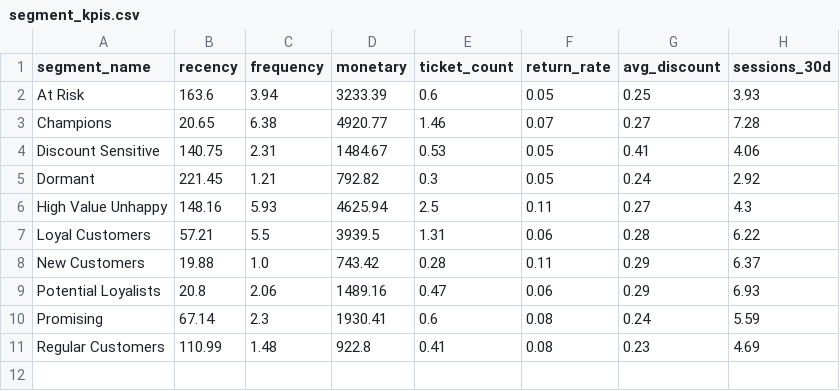
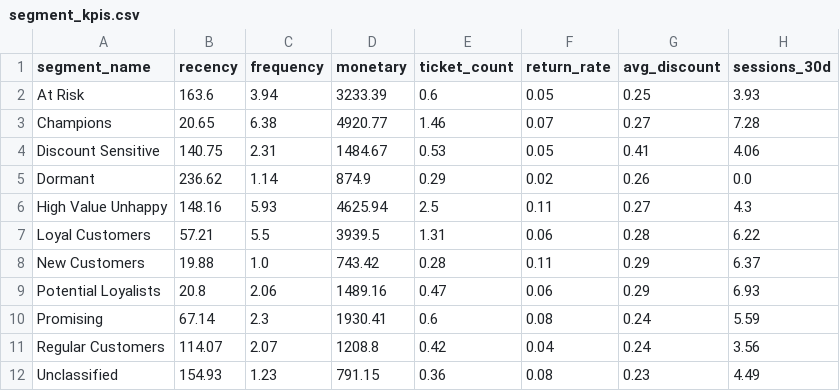
Before and after one commit to Deepika825325/part2-rfm-retention-strategy, a CSV file: outputs/tables/segment_kpis.csv, drawn as a sheet.

```diff
--- a/outputs/tables/segment_kpis.csv
+++ b/outputs/tables/segment_kpis.csv
@@ -4,3 +4,3 @@ Champions,20.65,6.38,4920.77,1.46,0.07,0.27,7.28
 Discount Sensitive,140.75,2.31,1484.67,0.53,0.05,0.41,4.06
-Dormant,221.45,1.21,792.82,0.3,0.05,0.24,2.92
+Dormant,236.62,1.14,874.9,0.29,0.02,0.26,0.0
 High Value Unhappy,148.16,5.93,4625.94,2.5,0.11,0.27,4.3
@@ -10,2 +10,3 @@ Potential Loyalists,20.8,2.06,1489.16,0.47,0.06,0.29,6.93
 Promising,67.14,2.3,1930.41,0.6,0.08,0.24,5.59
-Regular Customers,110.99,1.48,922.8,0.41,0.08,0.23,4.69
+Regular Customers,114.07,2.07,1208.8,0.42,0.04,0.24,3.56
+Unclassified,154.93,1.23,791.15,0.36,0.08,0.23,4.49
```
Also changed, not shown: outputs/tables/budget_priority.csv, outputs/tables/churn_by_segment.csv, 13 other files.
